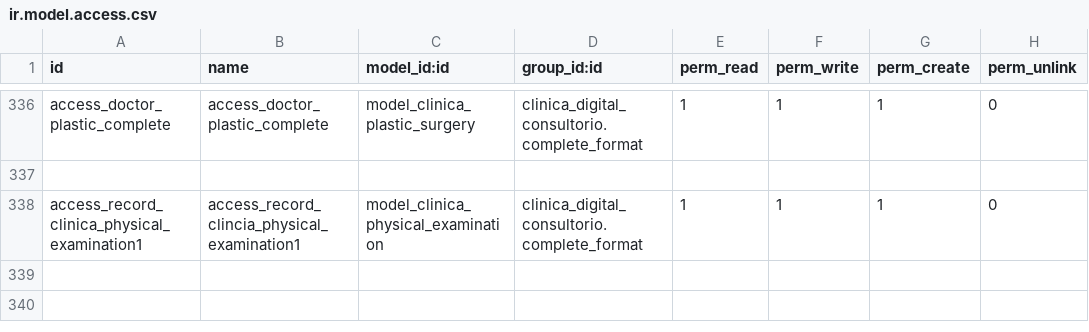
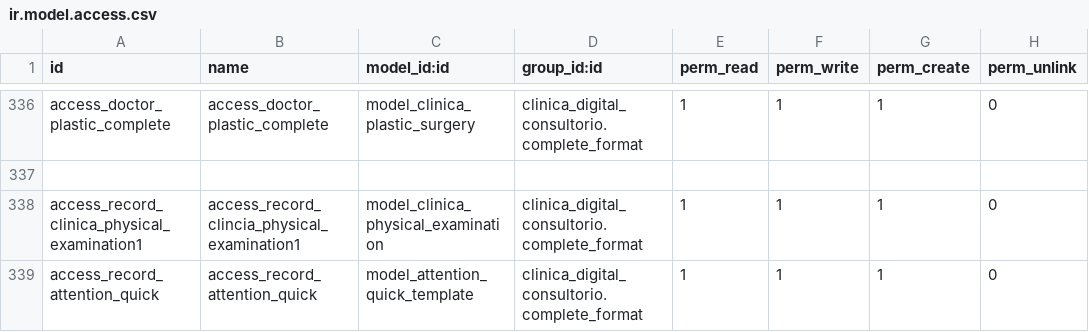
Before and after one commit to proyecto-evoluzion/clinica_digital_consultorio, a CSV file: security/ir.model.access.csv, drawn as a sheet; only a part is shown, gaps mark what is left out; the diff names each change by its address in the sheet, - before the commit and + after, or states it on an @@ line.

```diff
--- a/security/ir.model.access.csv
+++ b/security/ir.model.access.csv
+row 339: access_record_attention_quick | access_record_attention_quick | model_attention_quick_template | clinica_digital_consultorio.complete_format | 1 | 1 | 1 | 0
```
Also changed, not shown: 4 other files.
